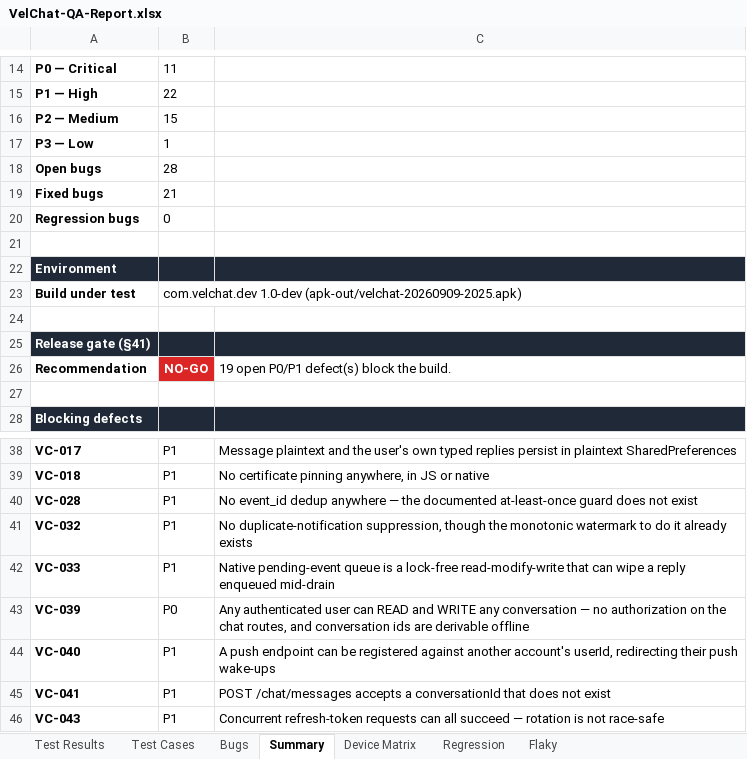
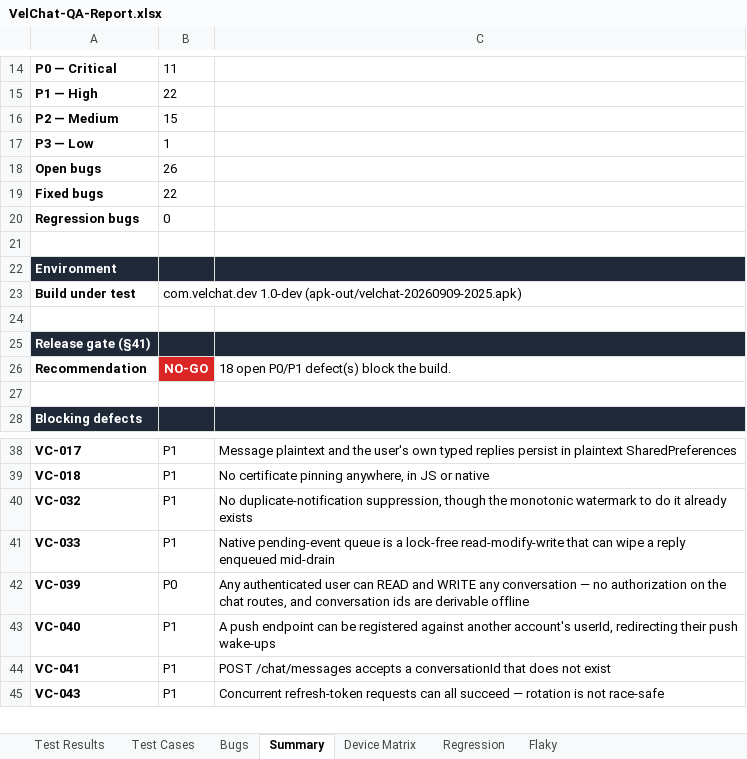
Before and after one commit to VELCART/VELCHAT-MOBILE-FRONTEND, an Excel workbook: QA/reports/VelChat-QA-Report.xlsx, sheet Summary, drawn as a sheet; only a part is shown, gaps mark what is left out; values as stored, in another font and other column widths than the file's, no borders; the diff names each change by its address in the sheet, - before the commit and + after, or states it on an @@ line.

```diff
--- a/QA/reports/VelChat-QA-Report.xlsx (sheet Summary)
+++ b/QA/reports/VelChat-QA-Report.xlsx (sheet Summary)
-B18: 28
+B18: 26
-B19: 21
+B19: 22
-C26: 19 open P0/P1 defect(s) block the build.
+C26: 18 open P0/P1 defect(s) block the build.
-row 40: VC-028 | P1 | No event_id dedup anywhere — the documented at-least-once guard does not exist
```
Also changed, not shown: sheet Regression, sheet Bugs, sheet Test Results.
